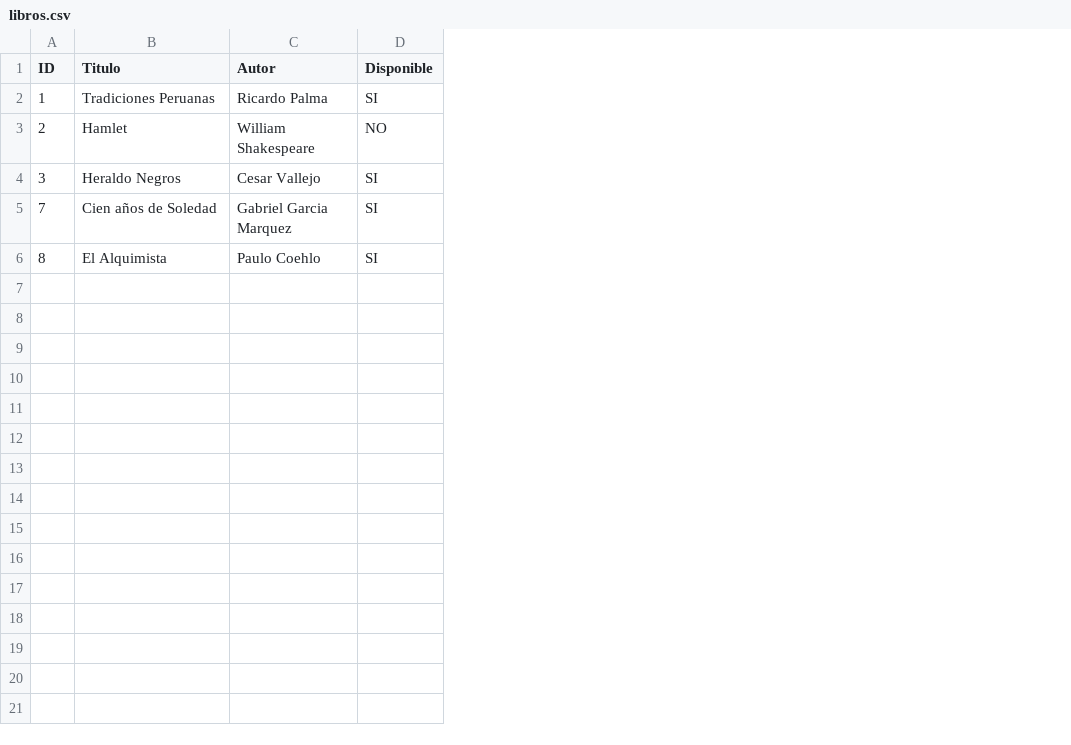
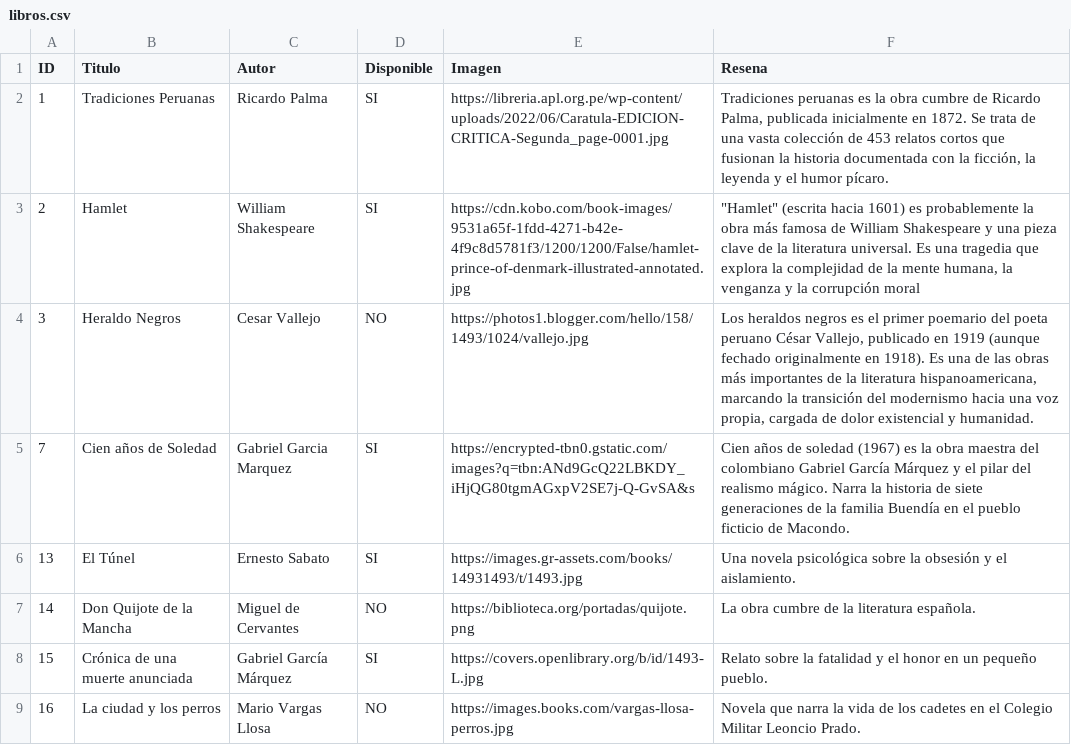
Before and after one commit to JuanJ38/biblioteca-java, a CSV file: Bibliotecaapp1/libros.csv, drawn as a sheet; removed rows and columns are numbered as before the commit, all else as after; the diff names each change by its address in the sheet, - before the commit and + after, or states it on an @@ line.

```diff
--- a/Bibliotecaapp1/libros.csv
+++ b/Bibliotecaapp1/libros.csv
+column E (Imagen), rows 2-5: https://libreria.apl.org.pe/wp-content/uploads/2022/06/Caratula-EDICION-CRITICA-Segunda_page-0001.jpg | https://cdn.kobo.com/book-images/9531a65f-1fdd-4271-b42e-4f9c8d5781f3/1200/1200/False/hamlet-prince-of-denmark-illustrated-annotated.jpg | https://photos1.blogger.com/hello/158/1493/1024/vallejo.jpg | https://encrypted-tbn0.gstatic.com/images?q=tbn:ANd9GcQ22LBKDY_iHjQG80tgmAGxpV2SE7j-Q-GvSA&s
+column F (Resena), rows 2-5: Tradiciones peruanas es la obra cumbre de Ricardo Palma, publicada inicialmente en 1872. Se trata de una vasta colección de 453 relatos cortos que fusionan la historia documentada con la ficción, la leyenda y el humor pícaro. | "Hamlet" (escrita hacia 1601) es probablemente la obra más famosa de William Shakespeare y una pieza clave de la literatura universal. Es una tragedia que explora la complejidad de la mente humana, la venganza y la corrupción moral | Los heraldos negros es el primer poemario del poeta peruano César Vallejo, publicado en 1919 (aunque fechado originalmente en 1918). Es una de las obras más importantes de la literatura hispanoamericana, marcando la transición del modernismo hacia una voz propia, cargada de dolor existencial y humanidad. | Cien años de soledad (1967) es la obra maestra del colombiano Gabriel García Márquez y el pilar del realismo mágico. Narra la historia de siete generaciones de la familia Buendía en el pueblo ficticio de Macondo.
-D3 (Disponible): NO
+D3 (Disponible): SI
-D4 (Disponible): SI
+D4 (Disponible): NO
-row 6: 8 | El Alquimista | Paulo Coehlo | SI
+row 6: 13 | El Túnel | Ernesto Sabato | SI | https://images.gr-assets.com/books/14931493/t/1493.jpg | Una novela psicológica sobre la obsesión y el aislamiento.
+row 7: 14 | Don Quijote de la Mancha | Miguel de Cervantes | NO | https://biblioteca.org/portadas/quijote.png | La obra cumbre de la literatura española.
+row 8: 15 | Crónica de una muerte anunciada | Gabriel García Márquez | SI | https://covers.openlibrary.org/b/id/1493-L.jpg | Relato sobre la fatalidad y el honor en un pequeño pueblo.
+row 9: 16 | La ciudad y los perros | Mario Vargas Llosa | NO | https://images.books.com/vargas-llosa-perros.jpg | Novela que narra la vida de los cadetes en el Colegio Militar Leoncio Prado.
```
Also changed, not shown: 2 other files.
